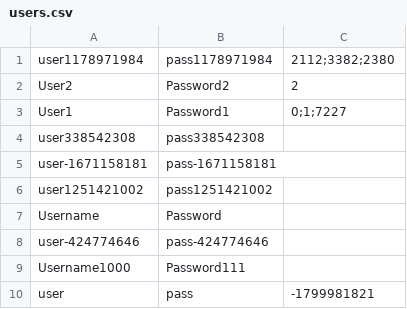
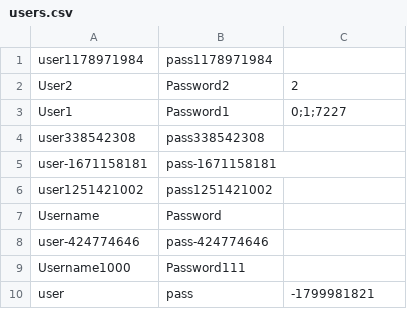
Before and after one commit to CSC207-2022F-UofT/course-project-team-communify, a CSV file: src/main/java/Database/users.csv, drawn as a sheet.

Commit message:
Update users.csv

```diff
--- a/src/main/java/Database/users.csv
+++ b/src/main/java/Database/users.csv
@@ -1,2 +1,2 @@
-user1178971984,pass1178971984,2112;3382;2380
+user1178971984,pass1178971984
 User2,Password2,2
```
